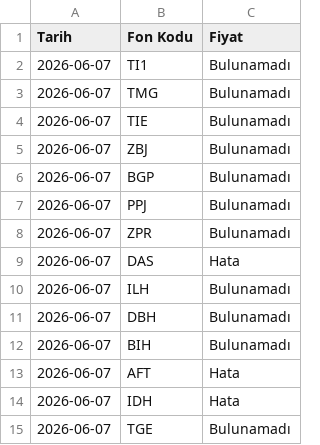
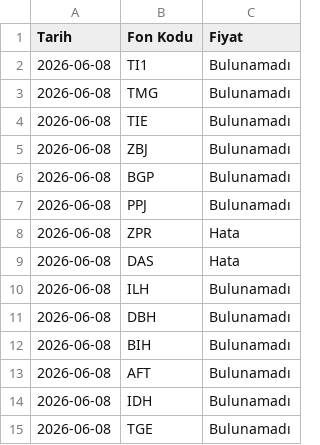
Before and after one commit to bizgi/tefas-fon-fiyatlari, a CSV file: fon_fiyatlari.csv, drawn as a sheet.

```diff
--- a/fon_fiyatlari.csv
+++ b/fon_fiyatlari.csv
@@ -1,15 +1,15 @@
 Tarih,Fon Kodu,Fiyat
-2026-06-07,TI1,Bulunamadı
-2026-06-07,TMG,Bulunamadı
-2026-06-07,TIE,Bulunamadı
-2026-06-07,ZBJ,Bulunamadı
-2026-06-07,BGP,Bulunamadı
-2026-06-07,PPJ,Bulunamadı
-2026-06-07,ZPR,Bulunamadı
-2026-06-07,DAS,Hata
-2026-06-07,ILH,Bulunamadı
-2026-06-07,DBH,Bulunamadı
-2026-06-07,BIH,Bulunamadı
-2026-06-07,AFT,Hata
-2026-06-07,IDH,Hata
-2026-06-07,TGE,Bulunamadı
+2026-06-08,TI1,Bulunamadı
+2026-06-08,TMG,Bulunamadı
+2026-06-08,TIE,Bulunamadı
+2026-06-08,ZBJ,Bulunamadı
+2026-06-08,BGP,Bulunamadı
+2026-06-08,PPJ,Bulunamadı
+2026-06-08,ZPR,Hata
+2026-06-08,DAS,Hata
+2026-06-08,ILH,Bulunamadı
+2026-06-08,DBH,Bulunamadı
+2026-06-08,BIH,Bulunamadı
+2026-06-08,AFT,Bulunamadı
+2026-06-08,IDH,Bulunamadı
+2026-06-08,TGE,Bulunamadı
```
